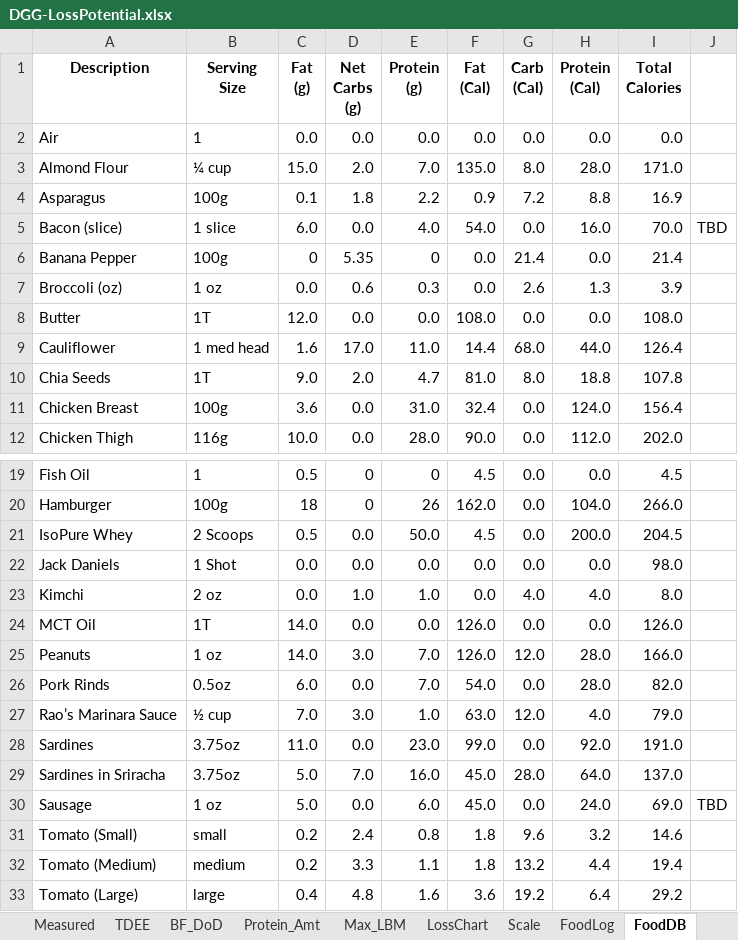
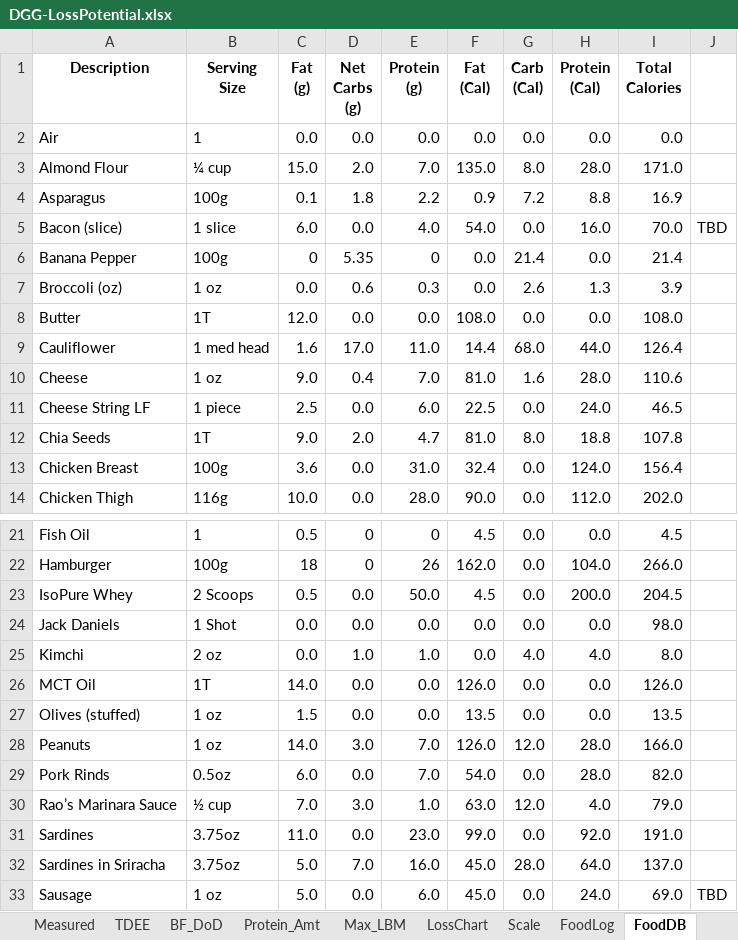
Before and after one commit to OpenKeto/KetoStuff, an Excel workbook: Calculators/Spreadsheet Calculators/DGG-LossPotential.xlsx, sheet FoodDB, drawn as a sheet; only a part is shown, gaps mark what is left out; the shorter side is filled out with more unchanged rows; values as stored, in another font and other column widths than the file's, no borders; charts and pictures not drawn; the diff names each change by its address in the sheet, - before the commit and + after, or states it on an @@ line.

Commit message:
food

```diff
--- a/Calculators/Spreadsheet Calculators/DGG-LossPotential.xlsx (sheet FoodDB)
+++ b/Calculators/Spreadsheet Calculators/DGG-LossPotential.xlsx (sheet FoodDB)
+row 10: Cheese | 1 oz | 9.0 | 0.4 | 7.0 | 81.0 | 1.6 | 28.0 | 110.6
+row 11: Cheese String LF | 1 piece | 2.5 | 0.0 | 6.0 | 22.5 | 0.0 | 24.0 | 46.5
+row 27: Olives (stuffed) | 1 oz | 1.5 | 0.0 | 0.0 | 13.5 | 0.0 | 0.0 | 13.5
```
Also changed, not shown: sheet LossChart, sheet FoodLog, sheet Scale, sheet TDEE, formulas that keep their value, charts or pictures, 1 other file.
